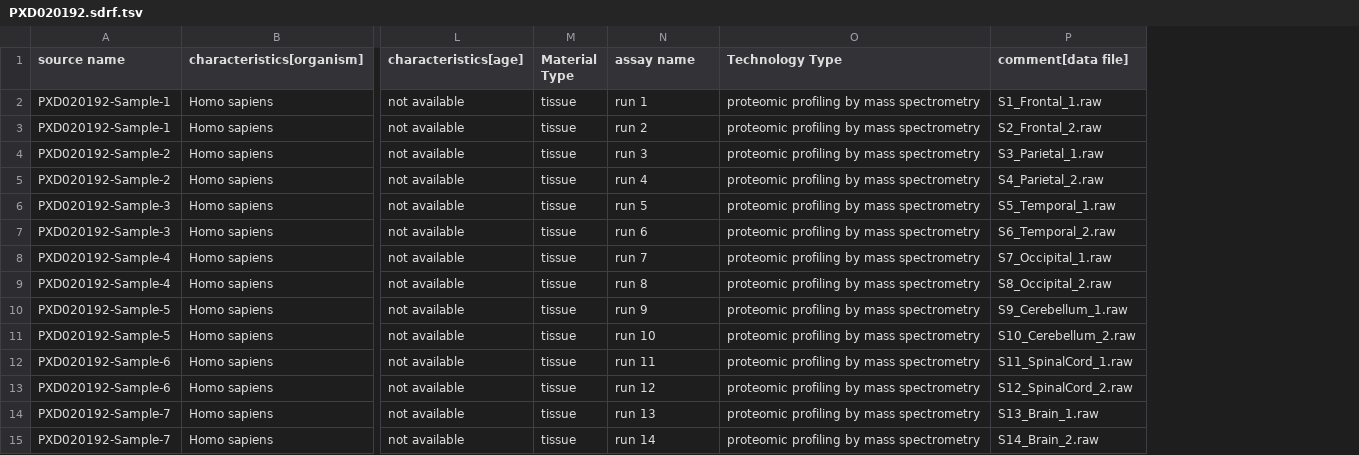
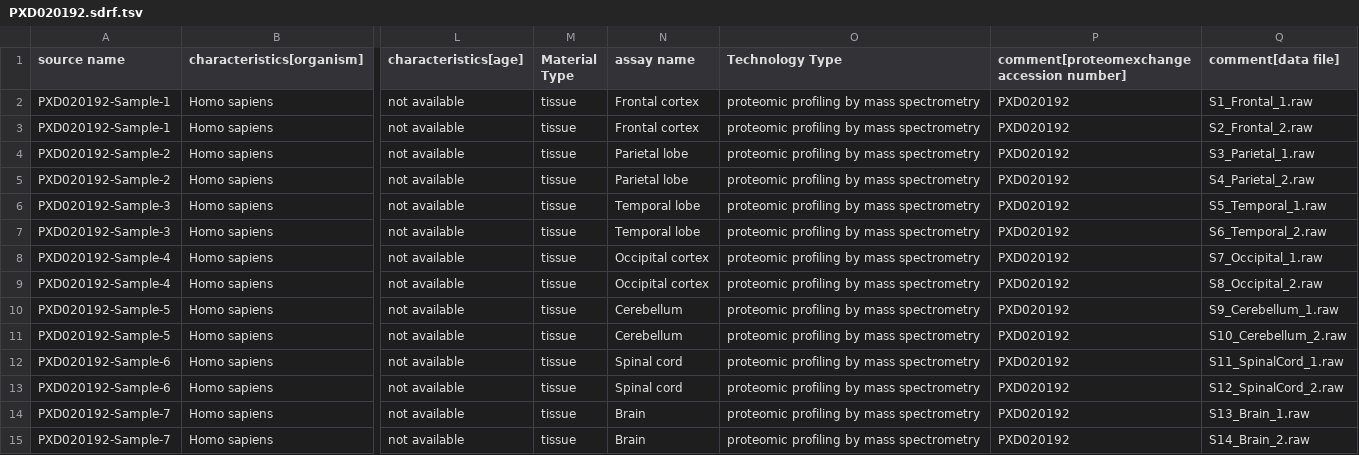
Before and after one commit to PRIDE-Archive/opentargets, a TSV file: sdrf/PXD020192.sdrf.tsv, drawn as a sheet; only a part is shown, gaps mark what is left out; the diff covers the shown part only; the diff names each change by its address in the sheet, - before the commit and + after, or states it on an @@ line.

Commit message:
Biological replicates corrected

```diff
--- a/sdrf/PXD020192.sdrf.tsv
+++ b/sdrf/PXD020192.sdrf.tsv
+column P, rows 1-15: comment[proteomexchange accession number] | PXD020192 | PXD020192 | PXD020192 | PXD020192 | PXD020192 | PXD020192 | PXD020192 | PXD020192 | PXD020192 | PXD020192 | PXD020192 | PXD020192 | PXD020192 | PXD020192
-N2 (assay name): run 1
+N2 (assay name): Frontal cortex
-N3 (assay name): run 2
+N3 (assay name): Frontal cortex
-N4 (assay name): run 3
+N4 (assay name): Parietal lobe
-N5 (assay name): run 4
+N5 (assay name): Parietal lobe
-N6 (assay name): run 5
+N6 (assay name): Temporal lobe
-N7 (assay name): run 6
+N7 (assay name): Temporal lobe
-N8 (assay name): run 7
+N8 (assay name): Occipital cortex
-N9 (assay name): run 8
+N9 (assay name): Occipital cortex
-N10 (assay name): run 9
+N10 (assay name): Cerebellum
-N11 (assay name): run 10
+N11 (assay name): Cerebellum
-N12 (assay name): run 11
+N12 (assay name): Spinal cord
-N13 (assay name): run 12
+N13 (assay name): Spinal cord
-N14 (assay name): run 13
+N14 (assay name): Brain
-N15 (assay name): run 14
+N15 (assay name): Brain
```
Also changed, not shown: 78 edited cells elsewhere in this file.
